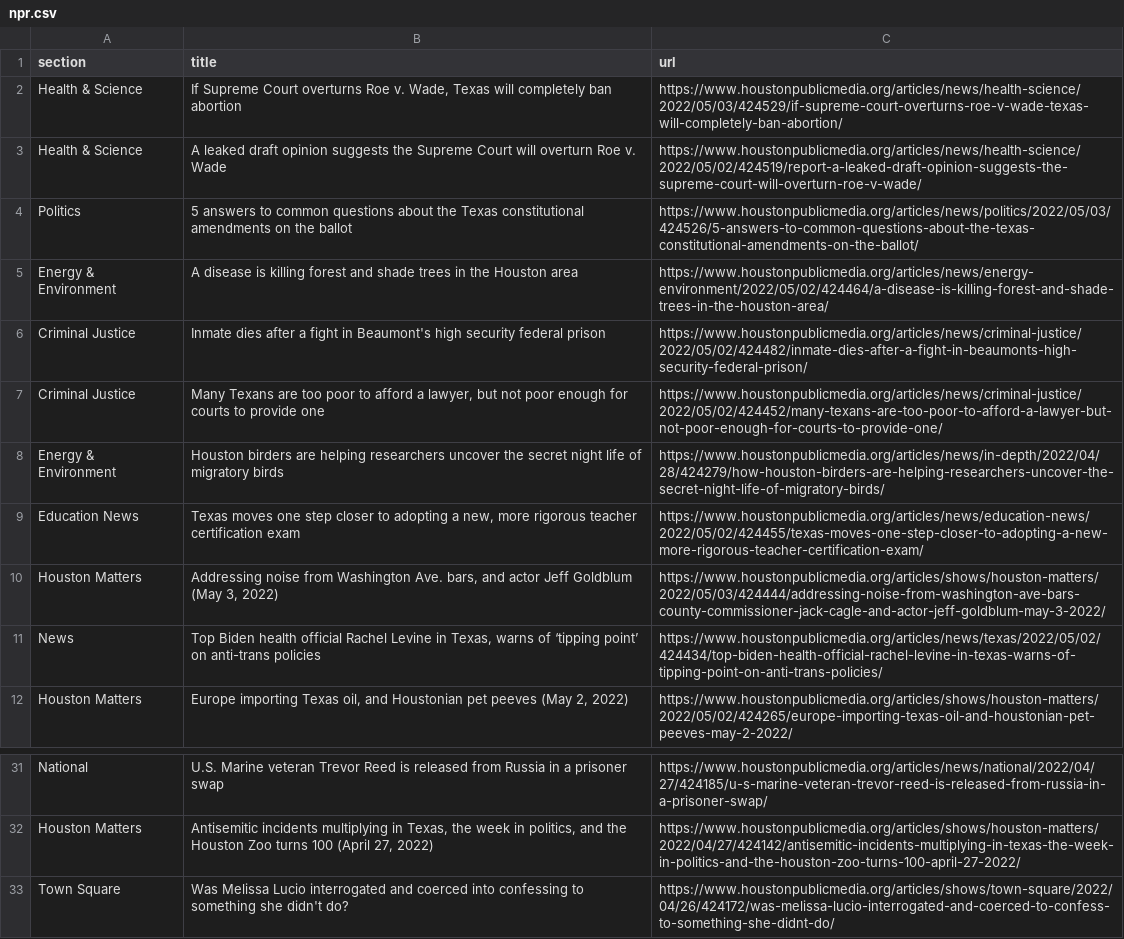
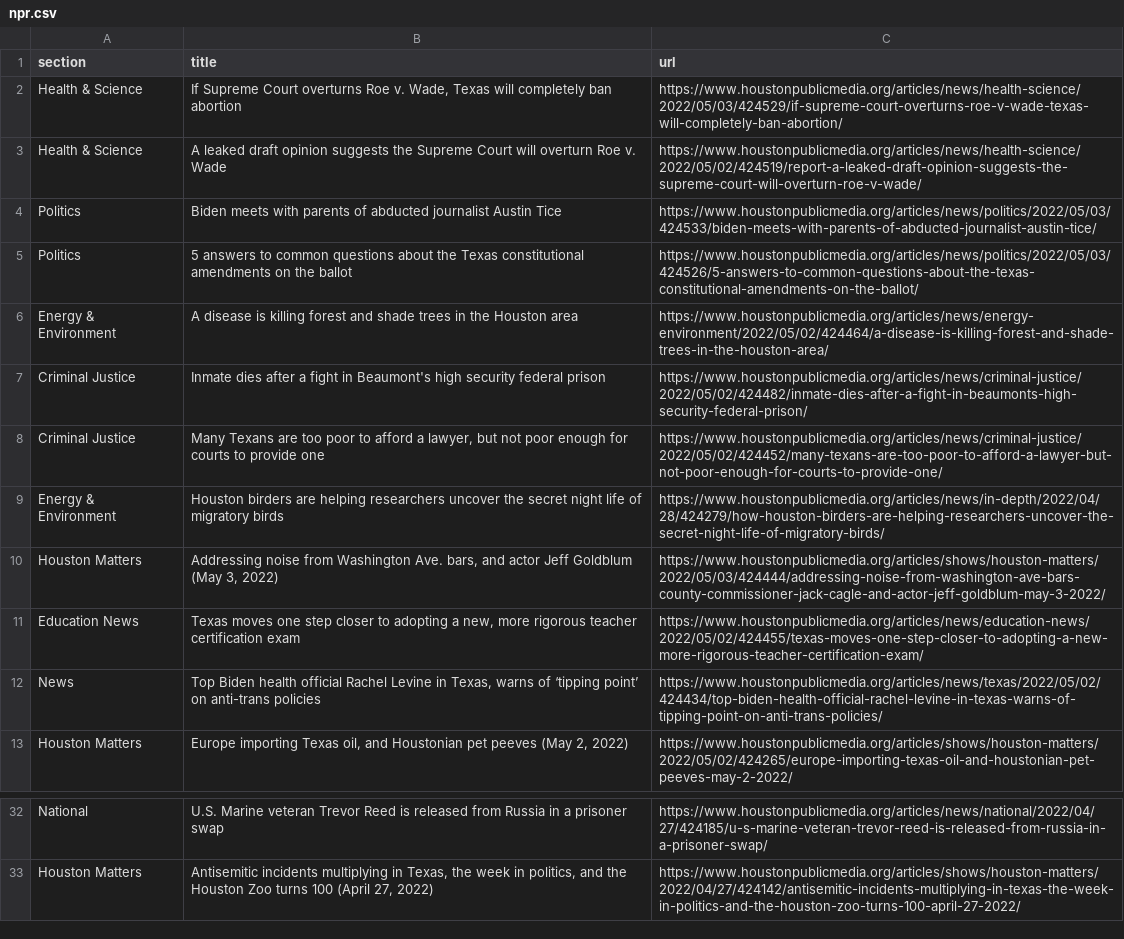
Before and after one commit to naokatoh/auto-scraper, a CSV file: npr.csv, drawn as a sheet; only a part is shown, gaps mark what is left out.

```diff
--- a/npr.csv
+++ b/npr.csv
@@ -3,2 +3,3 @@ Health & Science,"If Supreme Court overturns Roe v. Wade, Texas will completely
 Health & Science,A leaked draft opinion suggests the Supreme Court will overturn Roe v. Wade,https://www.houstonpublicmedia.org/articles/news/health-science/2022/05/02/424519/report-a-leaked-draft-opinion-suggests-the-supreme-court-will-overturn-roe-v-wade/
+Politics,Biden meets with parents of abducted journalist Austin Tice,https://www.houstonpublicmedia.org/articles/news/politics/2022/05/03/424533/biden-meets-with-parents-of-abducted-journalist-austin-tice/
 Politics,5 answers to common questions about the Texas constitutional amendments on the ballot,https://www.houstonpublicmedia.org/articles/news/politics/2022/05/03/424526/5-answers-to-common-questions-about-the-texas-constitutional-amendments-on-the-ballot/
@@ -8,4 +9,4 @@ Criminal Justice,"Many Texans are too poor to afford a lawyer, but not poor enou
 Energy & Environment,Houston birders are helping researchers uncover the secret night life of migratory birds,https://www.houstonpublicmedia.org/articles/news/in-depth/2022/04/28/424279/how-houston-birders-are-helping-researchers-uncover-the-secret-night-life-of-migratory-birds/
+Houston Matters,"Addressing noise from Washington Ave. bars, and actor Jeff Goldblum (May 3, 2022)",https://www.houstonpublicmedia.org/articles/shows/houston-matters/2022/05/03/424444/addressing-noise-from-washington-ave-bars-county-commissioner-jack-cagle-and-actor-jeff-goldblum-may-3-2022/
 Education News,"Texas moves one step closer to adopting a new, more rigorous teacher certification exam",https://www.houstonpublicmedia.org/articles/news/education-news/2022/05/02/424455/texas-moves-one-step-closer-to-adopting-a-new-more-rigorous-teacher-certification-exam/
-Houston Matters,"Addressing noise from Washington Ave. bars, and actor Jeff Goldblum (May 3, 2022)",https://www.houstonpublicmedia.org/articles/shows/houston-matters/2022/05/03/424444/addressing-noise-from-washington-ave-bars-county-commissioner-jack-cagle-and-actor-jeff-goldblum-may-3-2022/
 News,"Top Biden health official Rachel Levine in Texas, warns of  ‘tipping point’ on anti-trans policies",https://www.houstonpublicmedia.org/articles/news/texas/2022/05/02/424434/top-biden-health-official-rachel-levine-in-texas-warns-of-tipping-point-on-anti-trans-policies/
@@ -32,2 +33 @@ National,U.S. Marine veteran Trevor Reed is released from Russia in a prisoner s
 Houston Matters,"Antisemitic incidents multiplying in Texas, the week in politics, and the Houston Zoo turns 100 (April 27, 2022)",https://www.houstonpublicmedia.org/articles/shows/houston-matters/2022/04/27/424142/antisemitic-incidents-multiplying-in-texas-the-week-in-politics-and-the-houston-zoo-turns-100-april-27-2022/
-Town Square,Was Melissa Lucio interrogated and coerced into confessing to something she didn't do?,https://www.houstonpublicmedia.org/articles/shows/town-square/2022/04/26/424172/was-melissa-lucio-interrogated-and-coerced-to-confess-to-something-she-didnt-do/
```
